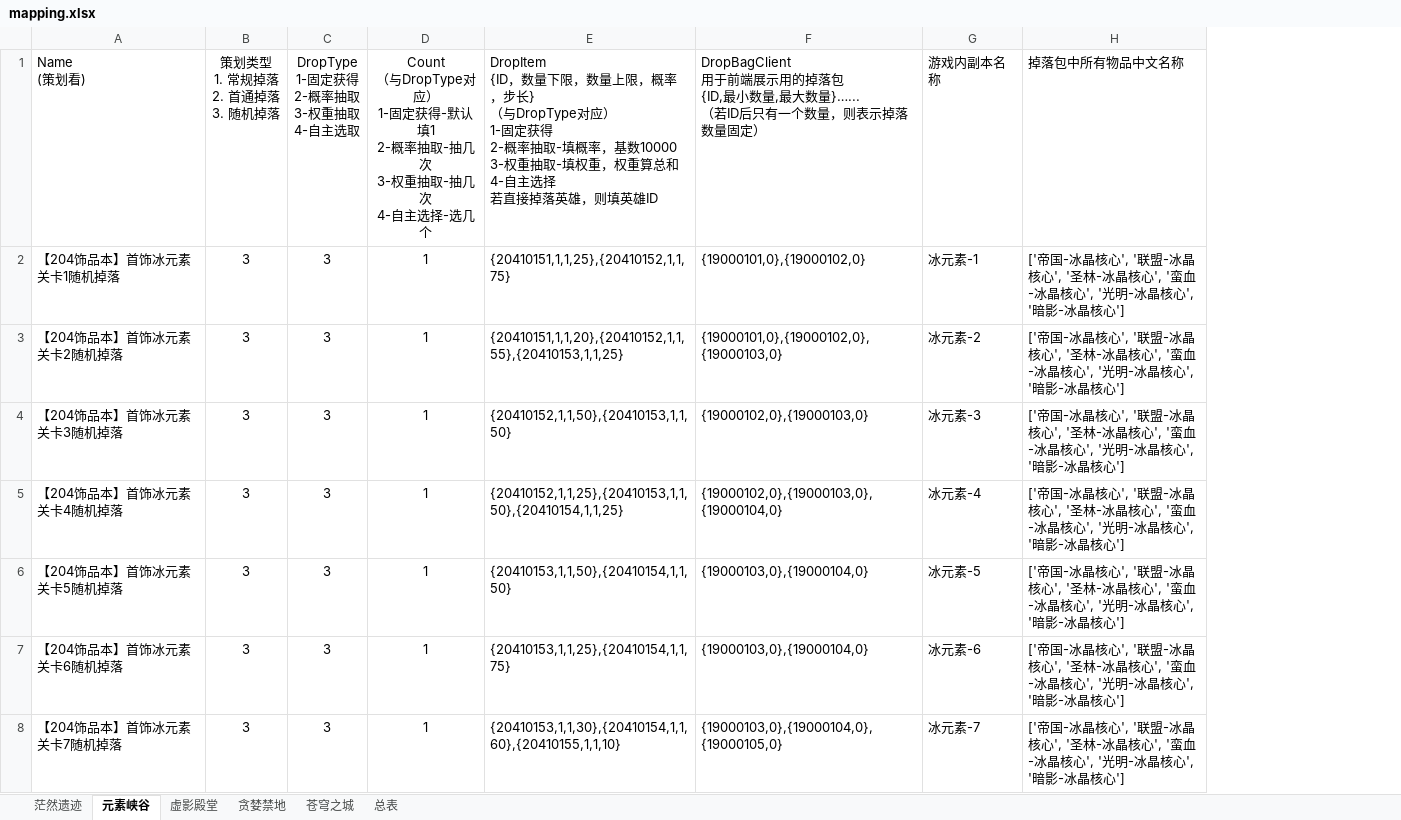
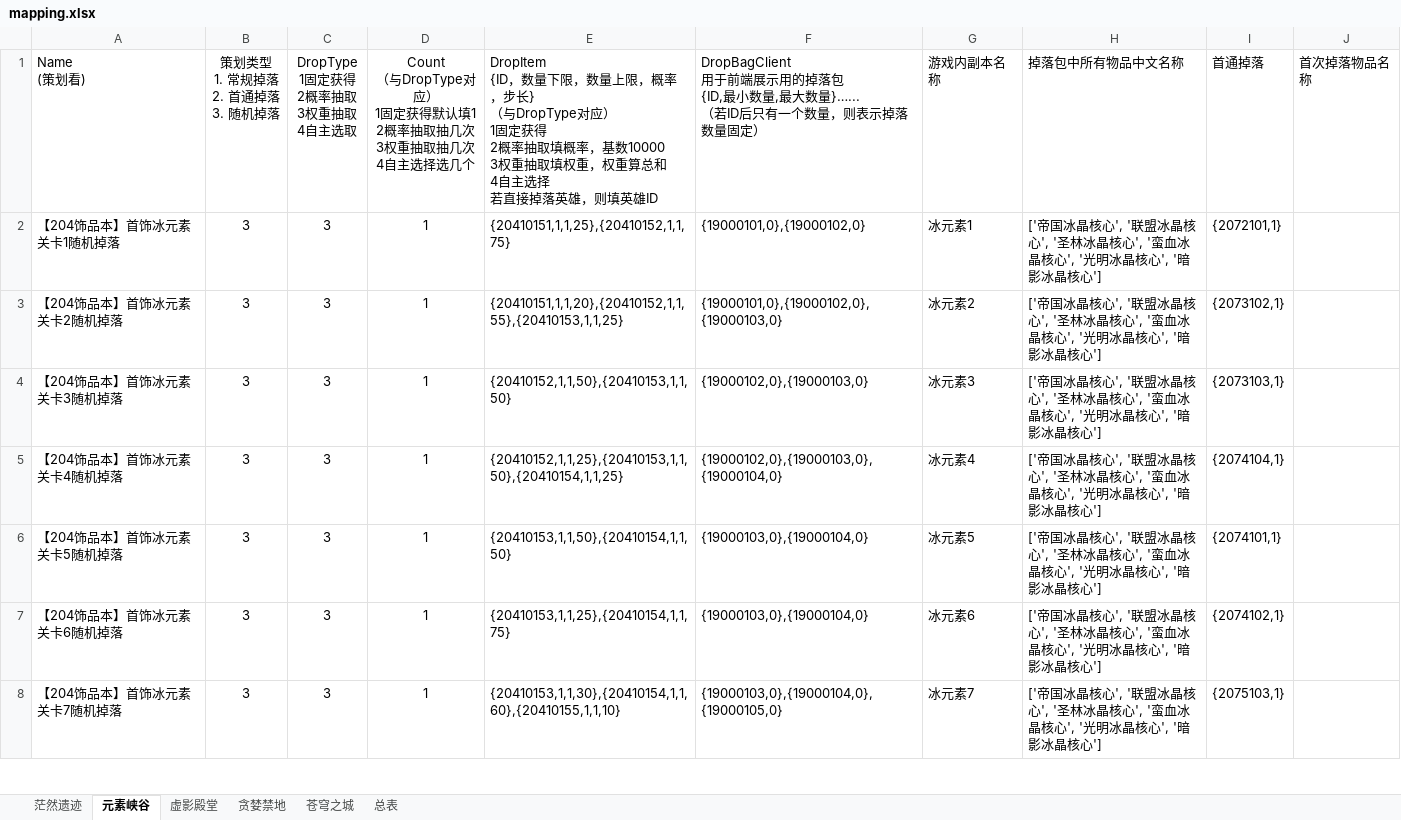
Before and after one commit to ly021499/Achilles, an Excel workbook: res/excel/mapping.xlsx, sheet 元素峡谷, drawn as a sheet; only a part is shown; values as stored, in another font and other column widths than the file's, no borders; ↵ is a line break in a cell; the diff covers the shown part only; the diff names each change by its address in the sheet, - before the commit and + after, or states it on an @@ line.

```diff
--- a/res/excel/mapping.xlsx (sheet 元素峡谷)
+++ b/res/excel/mapping.xlsx (sheet 元素峡谷)
+column I (首通掉落), rows 2-8: {2072101,1} | {2073102,1} | {2073103,1} | {2074104,1} | {2074101,1} | {2074102,1} | {2075103,1}
+column J (首次掉落物品名称), empty
-C1: DropType ↵ 1-固定获得 ↵ 2-概率抽取 ↵ 3-权重抽取 ↵ 4-自主选取
+C1: DropType ↵ 1固定获得 ↵ 2概率抽取 ↵ 3权重抽取 ↵ 4自主选取
-D1: …对应） ↵ 1-固定获得-默认填1 ↵ 2-概率抽取-抽几次 ↵ 3-权重抽取-抽几次 ↵ 4-自主选择-选几个
+D1: …对应） ↵ 1固定获得默认填1 ↵ 2概率抽取抽几次 ↵ 3权重抽取抽几次 ↵ 4自主选择选几个
-E1: …对应） ↵ 1-固定获得 ↵ 2-概率抽取-填概率，基数10000 ↵ 3-权重抽取-填权重，权重算总和 ↵ 4-自主选择…
+E1: …对应） ↵ 1固定获得 ↵ 2概率抽取填概率，基数10000 ↵ 3权重抽取填权重，权重算总和 ↵ 4自主选择…
-G2 (游戏内副本名称): 冰元素-1
+G2 (游戏内副本名称): 冰元素1
-H2:H8 (掉落包中所有物品中文名称): ['帝国-冰晶核心', '联盟-冰晶核心', '圣林-冰晶核心', '蛮血-冰晶核心', '光明-冰晶核心', '暗影-冰晶核心…
+H2:H8 (掉落包中所有物品中文名称): ['帝国冰晶核心', '联盟冰晶核心', '圣林冰晶核心', '蛮血冰晶核心', '光明冰晶核心', '暗影冰晶核心…
-G3 (游戏内副本名称): 冰元素-2
+G3 (游戏内副本名称): 冰元素2
-G4 (游戏内副本名称): 冰元素-3
+G4 (游戏内副本名称): 冰元素3
-G5 (游戏内副本名称): 冰元素-4
+G5 (游戏内副本名称): 冰元素4
-G6 (游戏内副本名称): 冰元素-5
+G6 (游戏内副本名称): 冰元素5
-G7 (游戏内副本名称): 冰元素-6
+G7 (游戏内副本名称): 冰元素6
-G8 (游戏内副本名称): 冰元素-7
+G8 (游戏内副本名称): 冰元素7
```
Also changed, not shown: 146 edited cells elsewhere in this sheet, sheet 茫然遗迹, sheet 贪婪禁地, sheet 虚影殿堂, sheet 苍穹之城, 16 other files.
